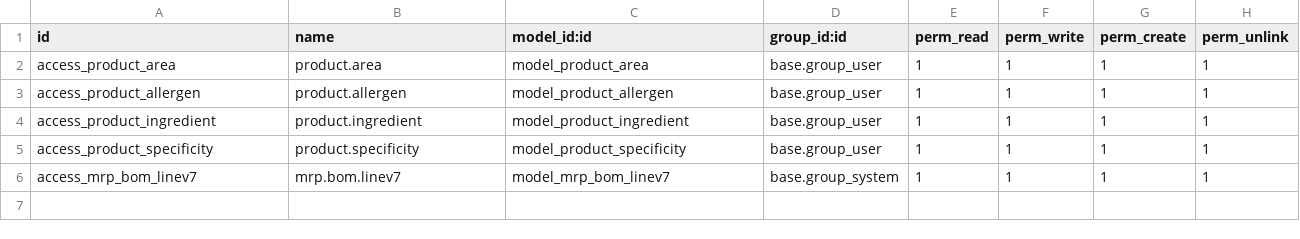
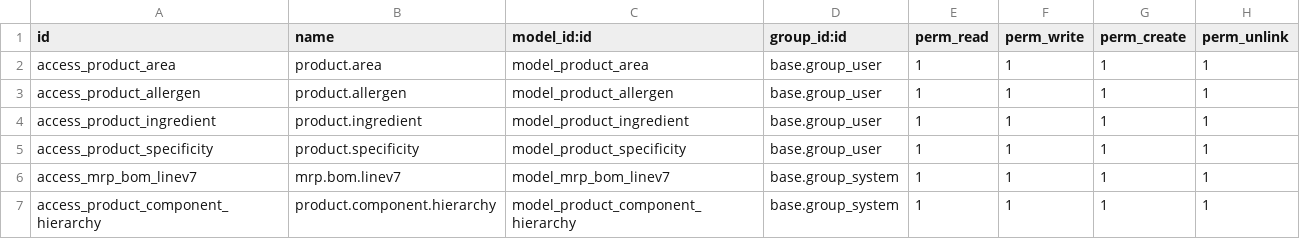
Before and after one commit to dkgroup-organization/hennart, a CSV file: customize_product_template/security/ir.model.access.csv, drawn as a sheet.

```diff
--- a/customize_product_template/security/ir.model.access.csv
+++ b/customize_product_template/security/ir.model.access.csv
@@ -6 +6,2 @@ access_product_specificity,product.specificity,model_product_specificity,base.gr
 access_mrp_bom_linev7,mrp.bom.linev7,model_mrp_bom_linev7,base.group_system,1,1,1,1
+access_product_component_hierarchy,product.component.hierarchy,model_product_component_hierarchy,base.group_system,1,1,1,1
```
Also changed, not shown: 15 other files.
